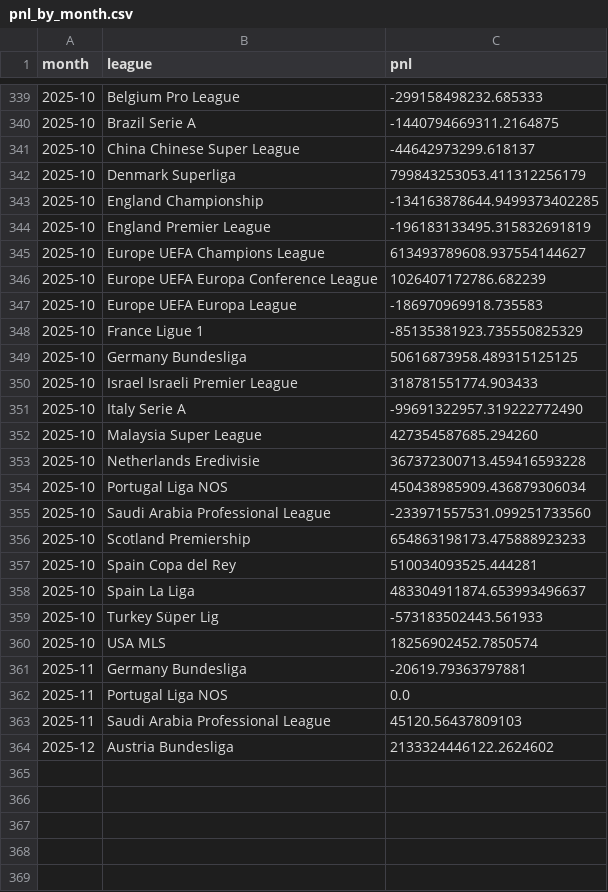
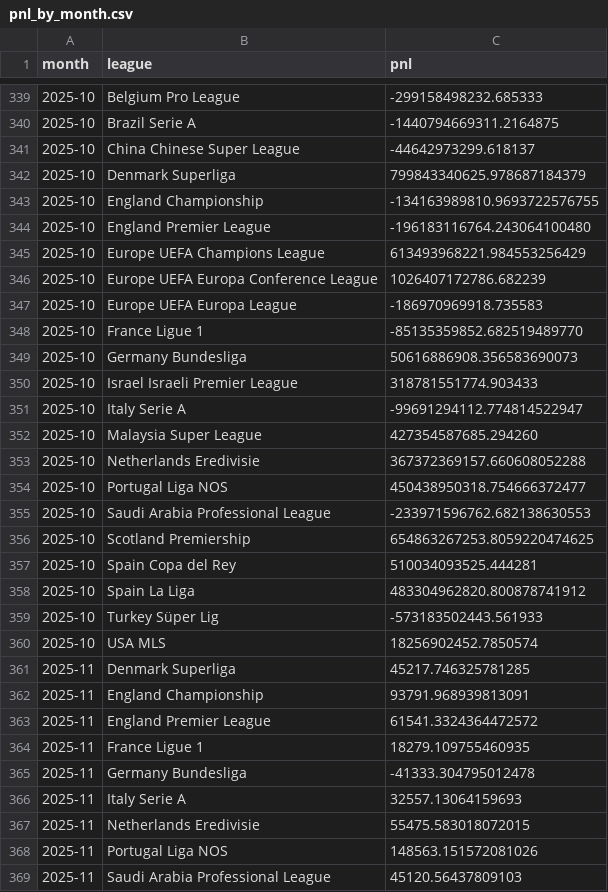
Before and after one commit to pythonchan8888/GBM, a CSV file: site/pnl_by_month.csv, drawn as a sheet; only a part is shown, gaps mark what is left out; the shorter side is filled out with more unchanged rows; the diff covers the shown part only.

```diff
--- a/site/pnl_by_month.csv
+++ b/site/pnl_by_month.csv
@@ -341,23 +341,29 @@ month,league,pnl
 2025-10,China Chinese Super League,-44642973299.618137
-2025-10,Denmark Superliga,799843253053.411312256179
-2025-10,England Championship,-134163878644.9499373402285
-2025-10,England Premier League,-196183133495.315832691819
-2025-10,Europe UEFA Champions League,613493789608.937554144627
+2025-10,Denmark Superliga,799843340625.978687184379
+2025-10,England Championship,-134163989810.9693722576755
+2025-10,England Premier League,-196183116764.243064100480
+2025-10,Europe UEFA Champions League,613493968221.984553256429
 2025-10,Europe UEFA Europa Conference League,1026407172786.682239
 2025-10,Europe UEFA Europa League,-186970969918.735583
-2025-10,France Ligue 1,-85135381923.735550825329
-2025-10,Germany Bundesliga,50616873958.489315125125
+2025-10,France Ligue 1,-85135359852.682519489770
+2025-10,Germany Bundesliga,50616886908.356583690073
 2025-10,Israel Israeli Premier League,318781551774.903433
-2025-10,Italy Serie A,-99691322957.319222772490
+2025-10,Italy Serie A,-99691294112.774814522947
 2025-10,Malaysia Super League,427354587685.294260
-2025-10,Netherlands Eredivisie,367372300713.459416593228
-2025-10,Portugal Liga NOS,450438985909.436879306034
-2025-10,Saudi Arabia Professional League,-233971557531.099251733560
-2025-10,Scotland Premiership,654863198173.475888923233
+2025-10,Netherlands Eredivisie,367372369157.660608052288
+2025-10,Portugal Liga NOS,450438950318.754666372477
+2025-10,Saudi Arabia Professional League,-233971596762.682138630553
+2025-10,Scotland Premiership,654863267253.8059220474625
 2025-10,Spain Copa del Rey,510034093525.444281
-2025-10,Spain La Liga,483304911874.653993496637
+2025-10,Spain La Liga,483304962820.800878741912
 2025-10,Turkey Süper Lig,-573183502443.561933
 2025-10,USA MLS,18256902452.7850574
-2025-11,Germany Bundesliga,-20619.79363797881
-2025-11,Portugal Liga NOS,0.0
+2025-11,Denmark Superliga,45217.746325781285
+2025-11,England Championship,93791.968939813091
+2025-11,England Premier League,61541.3324364472572
+2025-11,France Ligue 1,18279.109755460935
+2025-11,Germany Bundesliga,-41333.304795012478
+2025-11,Italy Serie A,32557.13064159693
+2025-11,Netherlands Eredivisie,55475.583018072015
+2025-11,Portugal Liga NOS,148563.151572081026
 2025-11,Saudi Arabia Professional League,45120.56437809103
```
Also changed, not shown: 2 added rows and 94 edited cells elsewhere in this file, site/kings_call_debug.csv, site/latest_recommendations.csv, 26 other files.
